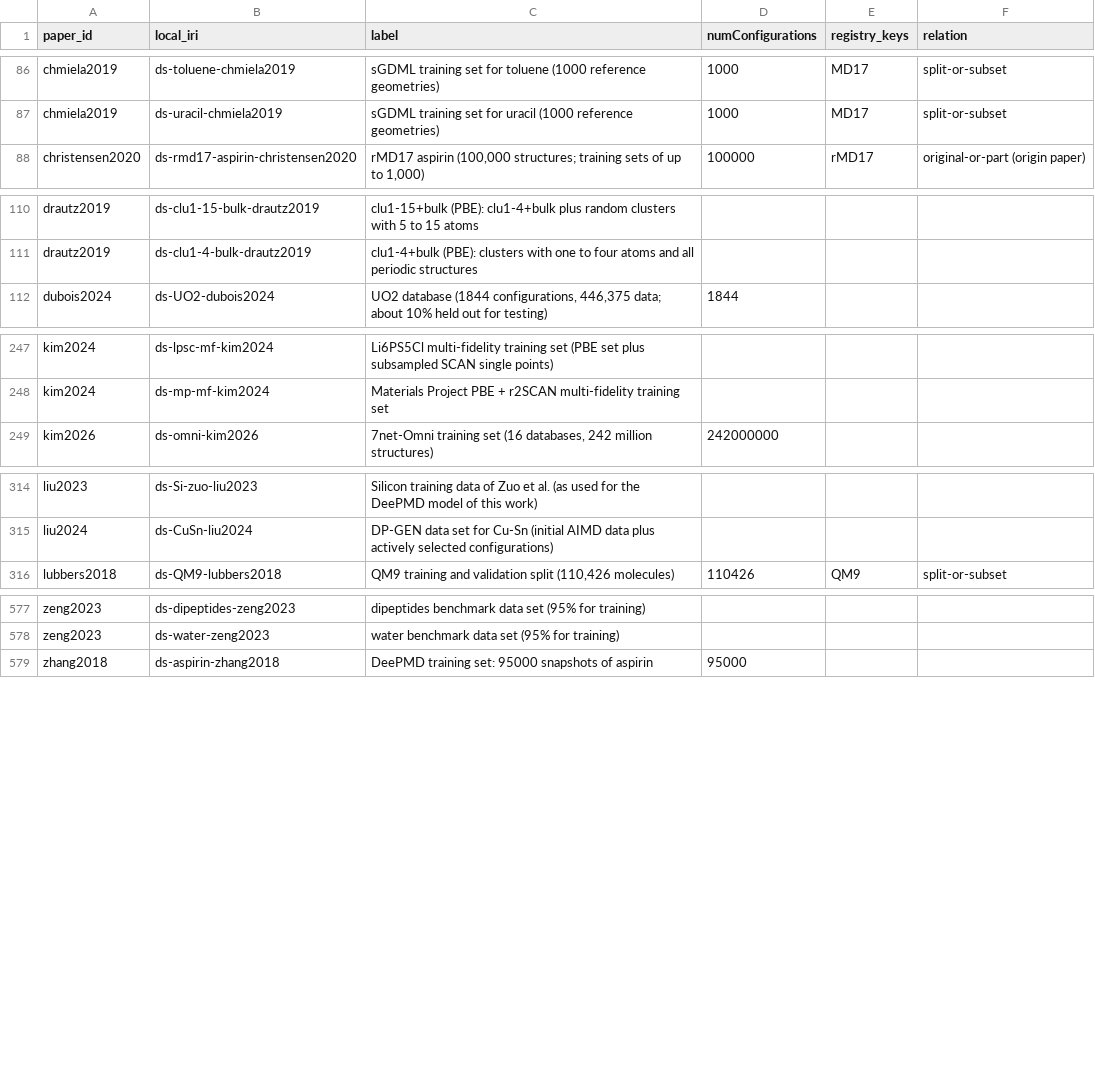
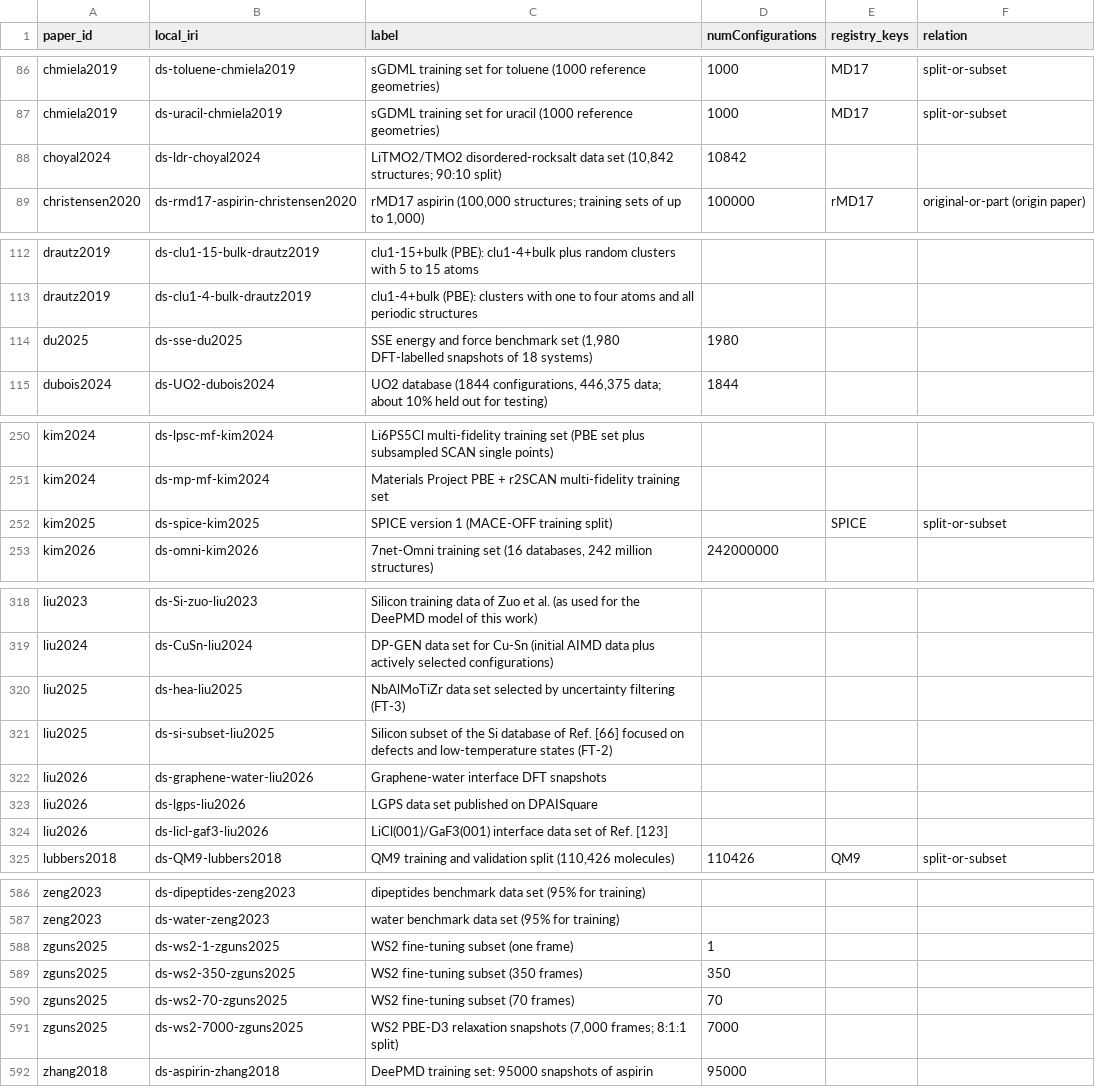
Before and after one commit to danielhz/mlips-ontology, a CSV file: artifacts/kg/datasets-splits.csv, drawn as a sheet; only a part is shown, gaps mark what is left out; the diff covers the shown part only; the diff names each change by its address in the sheet, - before the commit and + after, or states it on an @@ line.

```diff
--- a/artifacts/kg/datasets-splits.csv
+++ b/artifacts/kg/datasets-splits.csv
+row 88: choyal2024 | ds-ldr-choyal2024 | LiTMO2/TMO2 disordered-rocksalt data set (10,842 structures; 90:10 split) | 10842
+row 114: du2025 | ds-sse-du2025 | SSE energy and force benchmark set (1,980 DFT-labelled snapshots of 18 systems) | 1980
+row 252: kim2025 | ds-spice-kim2025 | SPICE version 1 (MACE-OFF training split) |  | SPICE | split-or-subset
+row 320: liu2025 | ds-hea-liu2025 | NbAlMoTiZr data set selected by uncertainty filtering (FT-3)
+row 321: liu2025 | ds-si-subset-liu2025 | Silicon subset of the Si database of Ref. [66] focused on defects and low-temperature states (FT-2)
+row 322: liu2026 | ds-graphene-water-liu2026 | Graphene-water interface DFT snapshots
+row 323: liu2026 | ds-lgps-liu2026 | LGPS data set published on DPAISquare
+row 324: liu2026 | ds-licl-gaf3-liu2026 | LiCl(001)/GaF3(001) interface data set of Ref. [123]
+row 588: zguns2025 | ds-ws2-1-zguns2025 | WS2 fine-tuning subset (one frame) | 1
+row 589: zguns2025 | ds-ws2-350-zguns2025 | WS2 fine-tuning subset (350 frames) | 350
+row 590: zguns2025 | ds-ws2-70-zguns2025 | WS2 fine-tuning subset (70 frames) | 70
+row 591: zguns2025 | ds-ws2-7000-zguns2025 | WS2 PBE-D3 relaxation snapshots (7,000 frames; 8:1:1 split) | 7000
```
Also changed, not shown: 1 added row elsewhere in this file, artifacts/kg/methods-registry.csv, artifacts/kg/population-log.csv, 29 other files.
